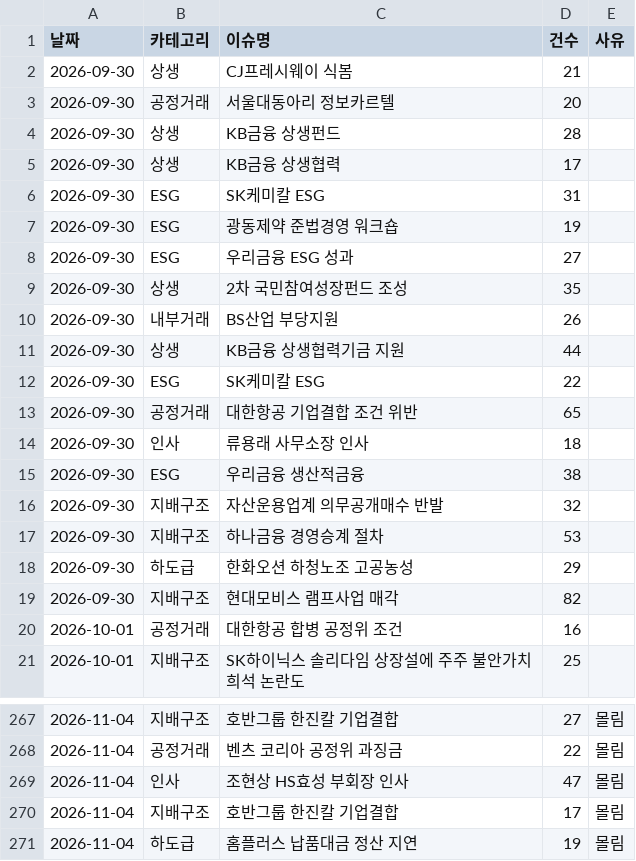
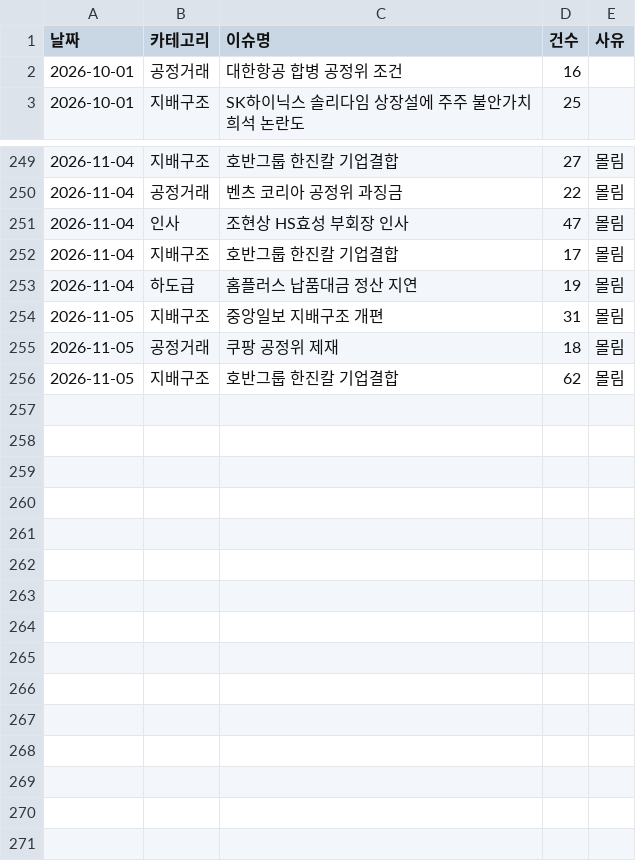
Before and after one commit to jshssysh/news-dashboard, a CSV file: cluster_warnings.csv, drawn as a sheet; only a part is shown, gaps mark what is left out.

```diff
--- a/cluster_warnings.csv
+++ b/cluster_warnings.csv
@@ -1,20 +1,2 @@
 날짜,카테고리,이슈명,건수,사유
-2026-09-30,상생,CJ프레시웨이 식봄,21,
-2026-09-30,공정거래,서울대동아리 정보카르텔,20,
-2026-09-30,상생,KB금융 상생펀드,28,
-2026-09-30,상생,KB금융 상생협력,17,
-2026-09-30,ESG,SK케미칼 ESG,31,
-2026-09-30,ESG,광동제약 준법경영 워크숍,19,
-2026-09-30,ESG,우리금융 ESG 성과,27,
-2026-09-30,상생,2차 국민참여성장펀드 조성,35,
-2026-09-30,내부거래,BS산업 부당지원,26,
-2026-09-30,상생,KB금융 상생협력기금 지원,44,
-2026-09-30,ESG,SK케미칼 ESG,22,
-2026-09-30,공정거래,대한항공 기업결합 조건 위반,65,
-2026-09-30,인사,류용래 사무소장 인사,18,
-2026-09-30,ESG,우리금융 생산적금융,38,
-2026-09-30,지배구조,자산운용업계 의무공개매수 반발,32,
-2026-09-30,지배구조,하나금융 경영승계 절차,53,
-2026-09-30,하도급,한화오션 하청노조 고공농성,29,
-2026-09-30,지배구조,현대모비스 램프사업 매각,82,
 2026-10-01,공정거래,대한항공 합병 공정위 조건,16,
@@ -271 +253,4 @@
 2026-11-04,하도급,홈플러스 납품대금 정산 지연,19,몰림
+2026-11-05,지배구조,중앙일보 지배구조 개편,31,몰림
+2026-11-05,공정거래,쿠팡 공정위 제재,18,몰림
+2026-11-05,지배구조,호반그룹 한진칼 기업결합,62,몰림
```
Also changed, not shown: gemini_usage.csv, legislative_notice_list.csv, 16 other files.
